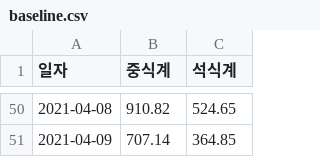
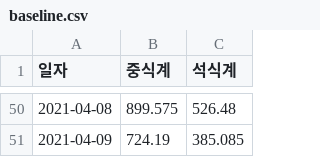
Before and after one commit to JBNU-JBIG/DACON-The_number_of_diners_in_the_cafeteria_Prediction, a CSV file: baseline.csv, drawn as a sheet; only a part is shown, gaps mark what is left out; the diff covers the shown part only.

```diff
--- a/baseline.csv
+++ b/baseline.csv
@@ -50,2 +50,2 @@
-2021-04-08,910.82,524.65
-2021-04-09,707.14,364.85
+2021-04-08,899.575,526.48
+2021-04-09,724.19,385.085
```
Also changed, not shown: 96 edited cells elsewhere in this file, 13 other files.
